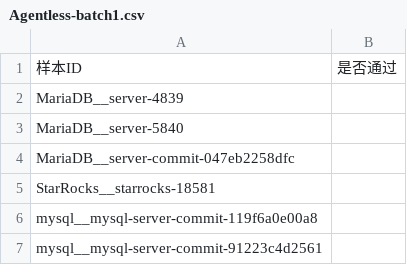
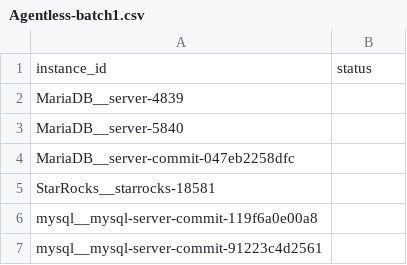
Before and after one commit to liyizhen127/DACRepair, a CSV file: splits/linux1/Agentless-batch1.csv, drawn as a sheet; only a part is shown; removed rows and columns are numbered as before the commit, all else as after; the diff names each change by its address in the sheet, - before the commit and + after, or states it on an @@ line.

Commit message:
Use English column names in experiment CSV files

```diff
--- a/splits/linux1/Agentless-batch1.csv
+++ b/splits/linux1/Agentless-batch1.csv
-row 1: 样本ID | 是否通过
+row 1: instance_id | status
```
Also changed, not shown: splits/linux1/Agentless-batch2.csv, splits/linux2/Agentless-batch1.csv, 5 other files.
